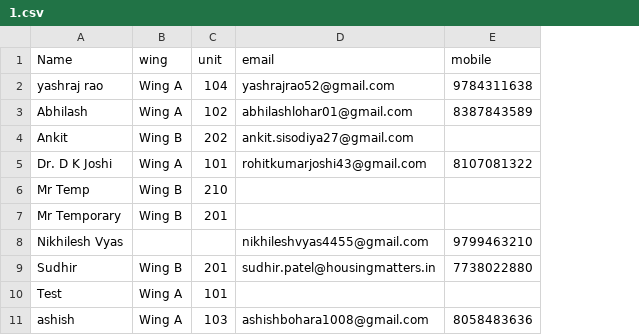
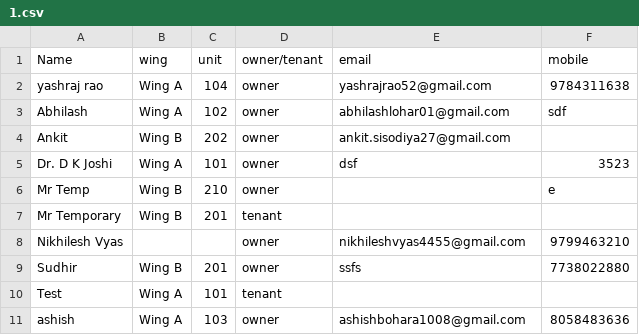
Before and after one commit to Shelunagori/Housingmatters, a CSV file: app/webroot/user_email_mobile_csv/1.csv, drawn as a sheet; addresses are those after the commit; the diff names each change by its address in the sheet, - before the commit and + after, or states it on an @@ line.

```diff
--- a/app/webroot/user_email_mobile_csv/1.csv
+++ b/app/webroot/user_email_mobile_csv/1.csv
+column D (owner/tenant), rows 2-11: owner | owner | owner | owner | owner | tenant | owner | owner | tenant | owner
-F3 (mobile): 8387843589
+F3 (mobile): sdf
-E5 (email): rohitkumarjoshi43@gmail.com
+E5 (email): dsf
-F5 (mobile): 8107081322
+F5 (mobile): 3523
-F6 (mobile): (empty)
+F6 (mobile): e
-E9 (email): sudhir.patel@housingmatters.in
+E9 (email): ssfs
```
Also changed, not shown: 5 other files.
